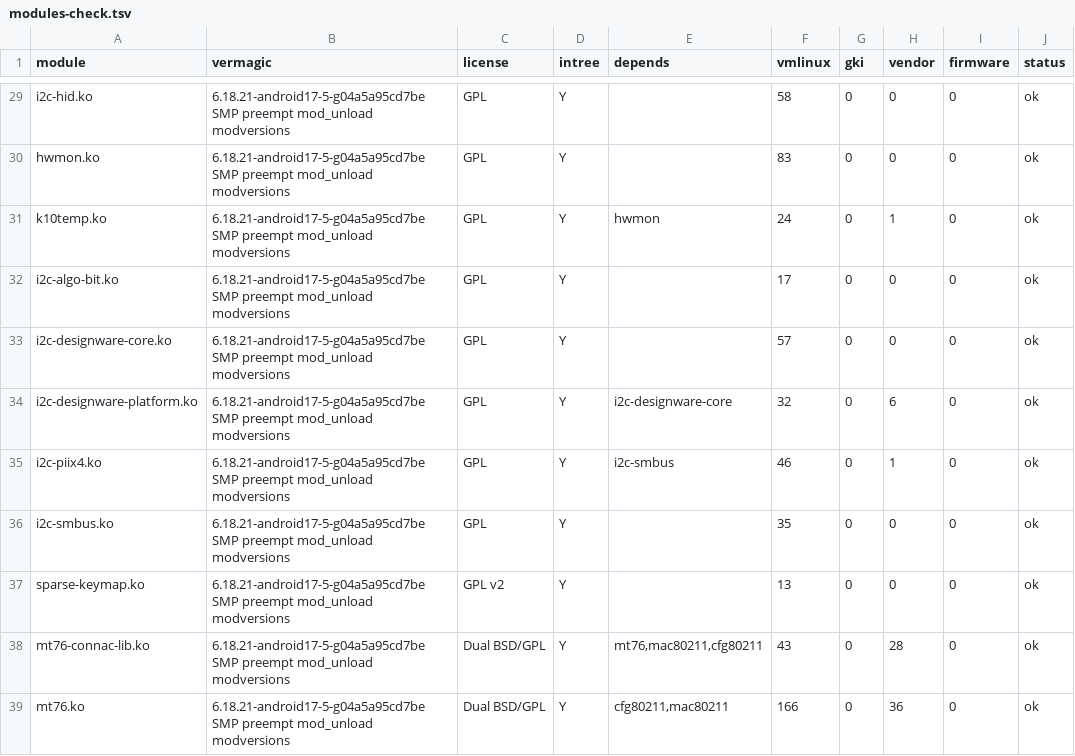
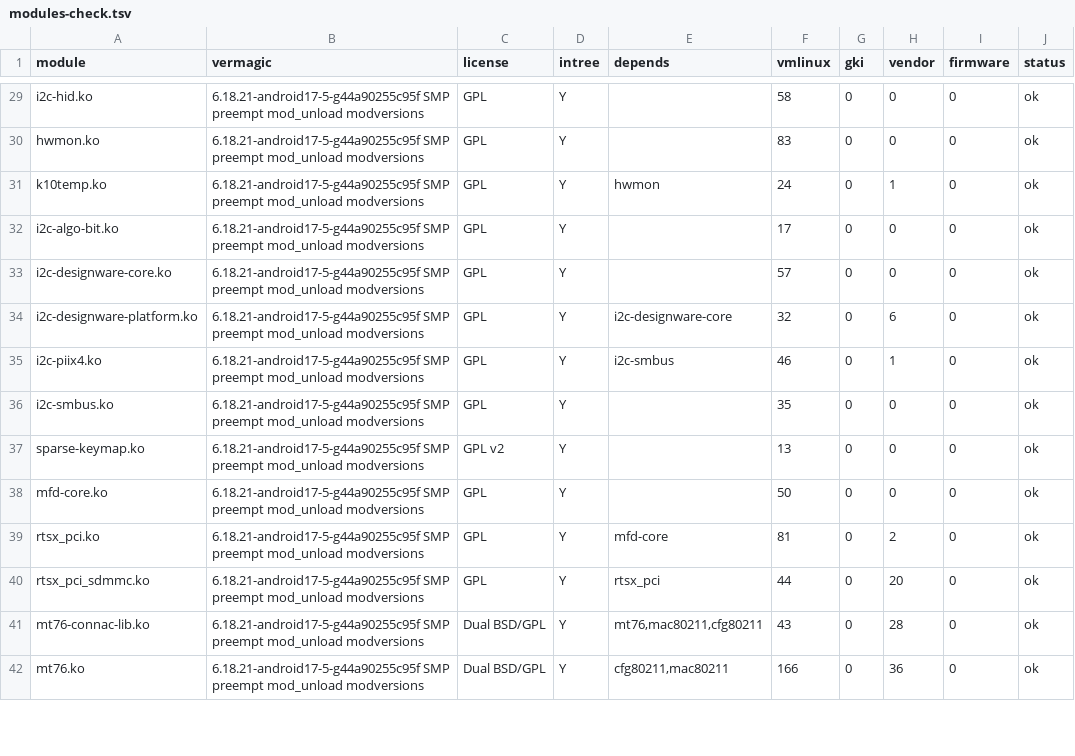
Before and after one commit to Mhsbrian/AnyBook, a TSV file: evidence/2026-10-16-kernel-amd/modules-check.tsv, drawn as a sheet; only a part is shown, gaps mark what is left out; addresses are those after the commit; the diff covers the shown part only; the diff names each change by its address in the sheet, - before the commit and + after, or states it on an @@ line.

```diff
--- a/evidence/2026-10-16-kernel-amd/modules-check.tsv
+++ b/evidence/2026-10-16-kernel-amd/modules-check.tsv
-B29:B37 (vermagic): 6.18.21-android17-5-g04a5a95cd7be SMP preempt…
+B29:B37 (vermagic): 6.18.21-android17-5-g44a90255c95f SMP preempt…
+row 38: mfd-core.ko | 6.18.21-android17-5-g44a90255c95f SMP preempt mod_unload modversions | GPL | Y |  | 50 | 0 | 0 | 0 | ok
+row 39: rtsx_pci.ko | 6.18.21-android17-5-g44a90255c95f SMP preempt mod_unload modversions | GPL | Y | mfd-core | 81 | 0 | 2 | 0 | ok
+row 40: rtsx_pci_sdmmc.ko | 6.18.21-android17-5-g44a90255c95f SMP preempt mod_unload modversions | GPL | Y | rtsx_pci | 44 | 0 | 20 | 0 | ok
-B41:B42 (vermagic): 6.18.21-android17-5-g04a5a95cd7be SMP preempt…
+B41:B42 (vermagic): 6.18.21-android17-5-g44a90255c95f SMP preempt…
```
Also changed, not shown: 1 added row and 123 edited cells elsewhere in this file, 18 other files.
